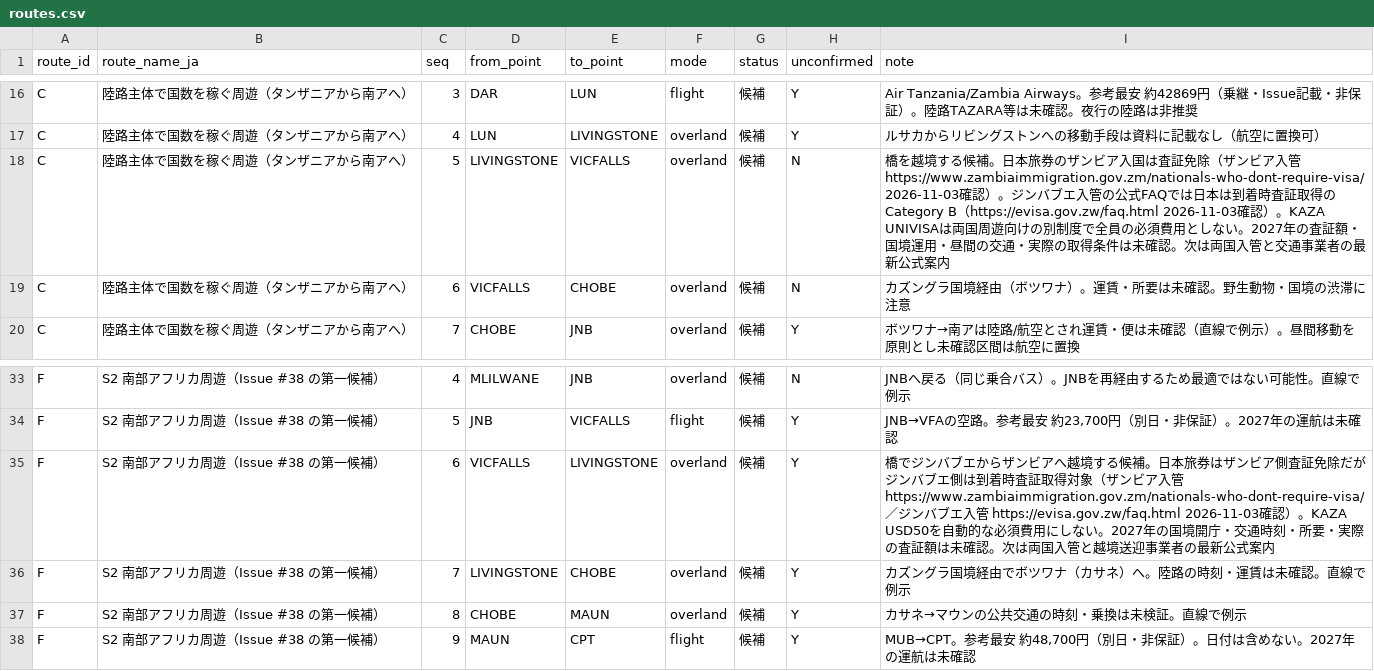
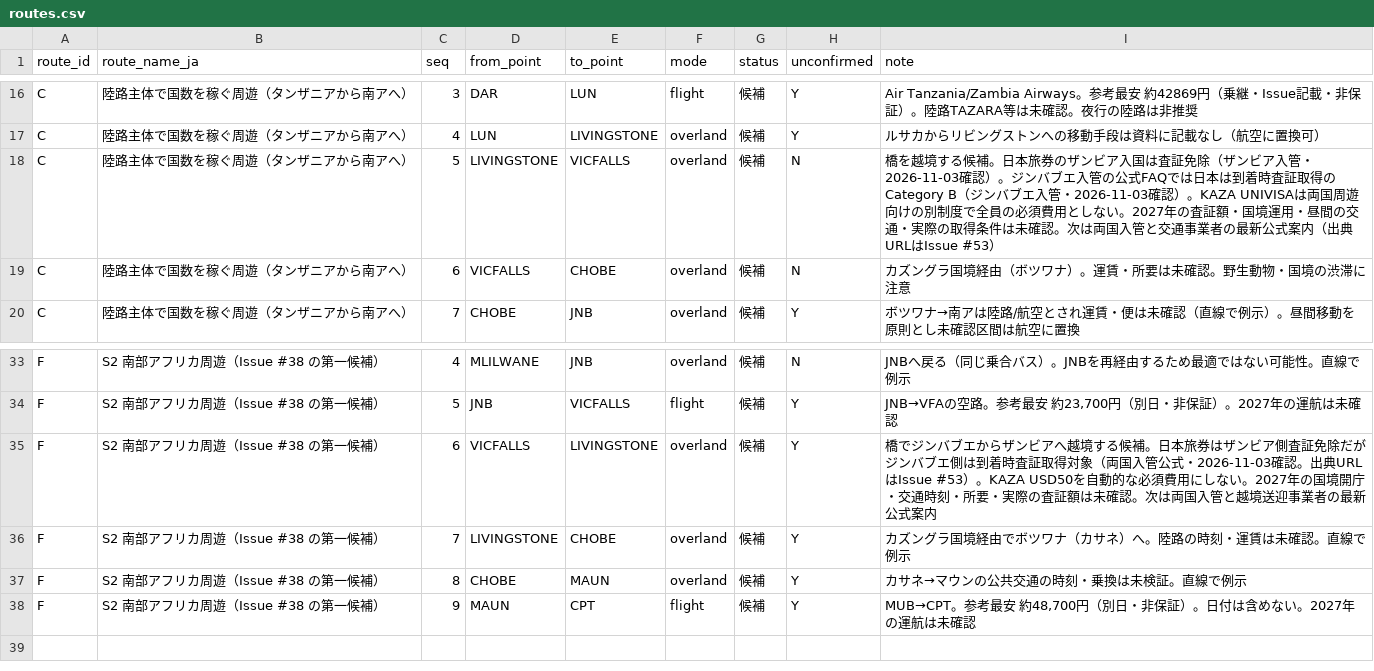
Before and after one commit to Rikkyhub/studying-abroad, a CSV file: data/routes.csv, drawn as a sheet; only a part is shown, gaps mark what is left out.

```diff
--- a/data/routes.csv
+++ b/data/routes.csv
@@ -17,3 +17,3 @@ C,陸路主体で国数を稼ぐ周遊（タンザニアから南アへ）,3,DAR
 C,陸路主体で国数を稼ぐ周遊（タンザニアから南アへ）,4,LUN,LIVINGSTONE,overland,候補,Y,ルサカからリビングストンへの移動手段は資料に記載なし（航空に置換可）
-C,陸路主体で国数を稼ぐ周遊（タンザニアから南アへ）,5,LIVINGSTONE,VICFALLS,overland,候補,N,橋を越境する候補。日本旅券のザンビア入国は査証免除（ザンビア入管 https://www.zambiaimmigration.gov.zm/nationals-who-dont-require-visa/ 2026-11-03確認）。ジンバブエ入管の公式FAQでは日本は到着時査証取得のCategory B（https://evisa.gov.zw/faq.html 2026-11-03確認）。KAZA UNIVISAは両国周遊向けの別制度で全員の必須費用としない。2027年の査証額・国境運用・昼間の交通・実際の取得条件は未確認。次は両国入管と交通事業者の最新公式案内
+C,陸路主体で国数を稼ぐ周遊（タンザニアから南アへ）,5,LIVINGSTONE,VICFALLS,overland,候補,N,橋を越境する候補。日本旅券のザンビア入国は査証免除（ザンビア入管・2026-11-03確認）。ジンバブエ入管の公式FAQでは日本は到着時査証取得のCategory B（ジンバブエ入管・2026-11-03確認）。KAZA UNIVISAは両国周遊向けの別制度で全員の必須費用としない。2027年の査証額・国境運用・昼間の交通・実際の取得条件は未確認。次は両国入管と交通事業者の最新公式案内（出典URLはIssue #53）
 C,陸路主体で国数を稼ぐ周遊（タンザニアから南アへ）,6,VICFALLS,CHOBE,overland,候補,N,カズングラ国境経由（ボツワナ）。運賃・所要は未確認。野生動物・国境の渋滞に注意
@@ -34,3 +34,3 @@ F,S2 南部アフリカ周遊（Issue #38 の第一候補）,4,MLILWANE,JNB,over
 F,S2 南部アフリカ周遊（Issue #38 の第一候補）,5,JNB,VICFALLS,flight,候補,Y,"JNB→VFAの空路。参考最安 約23,700円（別日・非保証）。2027年の運航は未確認"
-F,S2 南部アフリカ周遊（Issue #38 の第一候補）,6,VICFALLS,LIVINGSTONE,overland,候補,Y,橋でジンバブエからザンビアへ越境する候補。日本旅券はザンビア側査証免除だがジンバブエ側は到着時査証取得対象（ザンビア入管 https://www.zambiaimmigration.gov.zm/nationals-who-dont-require-visa/ ／ジンバブエ入管 https://evisa.gov.zw/faq.html 2026-11-03確認）。KAZA USD50を自動的な必須費用にしない。2027年の国境開庁・交通時刻・所要・実際の査証額は未確認。次は両国入管と越境送迎事業者の最新公式案内
+F,S2 南部アフリカ周遊（Issue #38 の第一候補）,6,VICFALLS,LIVINGSTONE,overland,候補,Y,橋でジンバブエからザンビアへ越境する候補。日本旅券はザンビア側査証免除だがジンバブエ側は到着時査証取得対象（両国入管公式・2026-11-03確認。出典URLはIssue #53）。KAZA USD50を自動的な必須費用にしない。2027年の国境開庁・交通時刻・所要・実際の査証額は未確認。次は両国入管と越境送迎事業者の最新公式案内
 F,S2 南部アフリカ周遊（Issue #38 の第一候補）,7,LIVINGSTONE,CHOBE,overland,候補,Y,カズングラ国境経由でボツワナ（カサネ）へ。陸路の時刻・運賃は未確認。直線で例示
```
Also changed, not shown: 3 other files.
